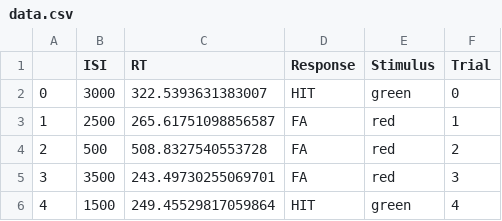
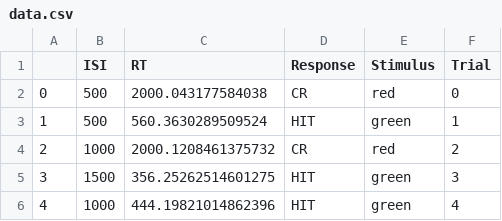
Before and after one commit to neuropsychology/Neuropsydia.py, a CSV file: examples/Tasks/data.csv, drawn as a sheet.

```diff
--- a/examples/Tasks/data.csv
+++ b/examples/Tasks/data.csv
@@ -1,6 +1,6 @@
 ,ISI,RT,Response,Stimulus,Trial
-0,3000,322.5393631383007,HIT,green,0
-1,2500,265.61751098856587,FA,red,1
-2,500,508.8327540553728,FA,red,2
-3,3500,243.49730255069701,FA,red,3
-4,1500,249.45529817059864,HIT,green,4
+0,500,2000.043177584038,CR,red,0
+1,500,560.3630289509524,HIT,green,1
+2,1000,2000.1208461375732,CR,red,2
+3,1500,356.25262514601275,HIT,green,3
+4,1000,444.19821014862396,HIT,green,4
```
Also changed, not shown: 3 other files.
